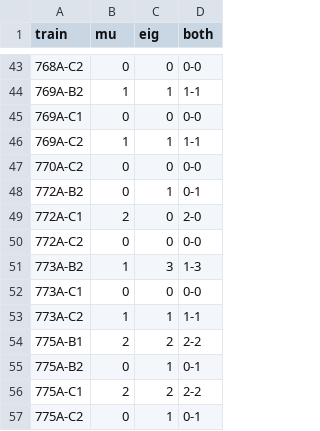
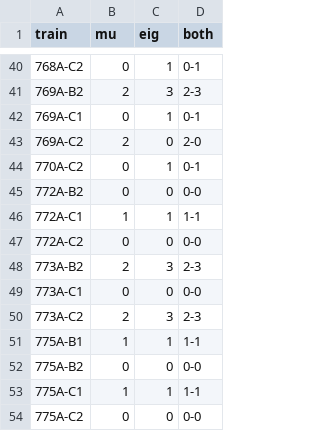
Before and after one commit to AlgoMathITMO/rzd-fares-analysis, a CSV file: data/train_clusters.csv, drawn as a sheet; only a part is shown, gaps mark what is left out; the diff covers the shown part only.

```diff
--- a/data/train_clusters.csv
+++ b/data/train_clusters.csv
@@ -43,15 +40,15 @@ train,mu,eig,both
-768А-C2,0,0,0-0
-769А-B2,1,1,1-1
-769А-C1,0,0,0-0
-769А-C2,1,1,1-1
-770А-C2,0,0,0-0
-772А-B2,0,1,0-1
-772А-C1,2,0,2-0
+768А-C2,0,1,0-1
+769А-B2,2,3,2-3
+769А-C1,0,1,0-1
+769А-C2,2,0,2-0
+770А-C2,0,1,0-1
+772А-B2,0,0,0-0
+772А-C1,1,1,1-1
 772А-C2,0,0,0-0
-773А-B2,1,3,1-3
+773А-B2,2,3,2-3
 773А-C1,0,0,0-0
-773А-C2,1,1,1-1
-775А-B1,2,2,2-2
-775А-B2,0,1,0-1
-775А-C1,2,2,2-2
-775А-C2,0,1,0-1
+773А-C2,2,3,2-3
+775А-B1,1,1,1-1
+775А-B2,0,0,0-0
+775А-C1,1,1,1-1
+775А-C2,0,0,0-0
```
Also changed, not shown: 3 added rows, 7 removed rows and 107 edited cells elsewhere in this file, data/eigenvectors.csv, data/explained_variance_ratios.csv, 25 other files.
